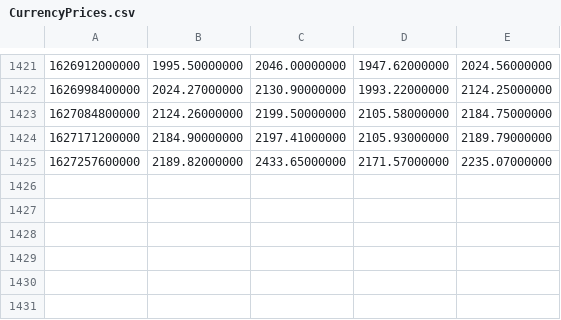
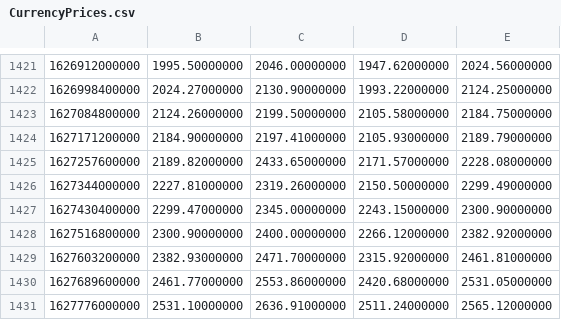
Before and after one commit to Su1tanA1bo/PMV, a CSV file: CurrencyPrices.csv, drawn as a sheet; only a part is shown, gaps mark what is left out.

```diff
--- a/CurrencyPrices.csv
+++ b/CurrencyPrices.csv
@@ -1424,2 +1424,8 @@
 1627171200000, 2184.90000000, 2197.41000000, 2105.93000000, 2189.79000000
-1627257600000, 2189.82000000, 2433.65000000, 2171.57000000, 2235.07000000
+1627257600000, 2189.82000000, 2433.65000000, 2171.57000000, 2228.08000000
+1627344000000, 2227.81000000, 2319.26000000, 2150.50000000, 2299.49000000
+1627430400000, 2299.47000000, 2345.00000000, 2243.15000000, 2300.90000000
+1627516800000, 2300.90000000, 2400.00000000, 2266.12000000, 2382.92000000
+1627603200000, 2382.93000000, 2471.70000000, 2315.92000000, 2461.81000000
+1627689600000, 2461.77000000, 2553.86000000, 2420.68000000, 2531.05000000
+1627776000000, 2531.10000000, 2636.91000000, 2511.24000000, 2565.12000000
```
Also changed, not shown: 7 other files.
